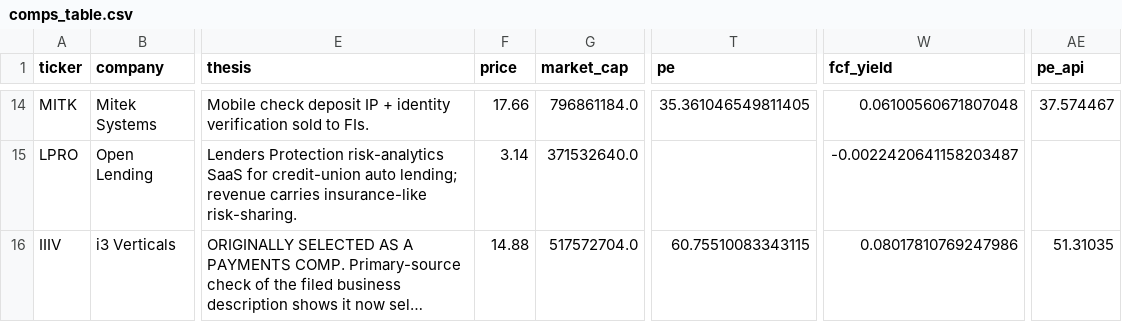
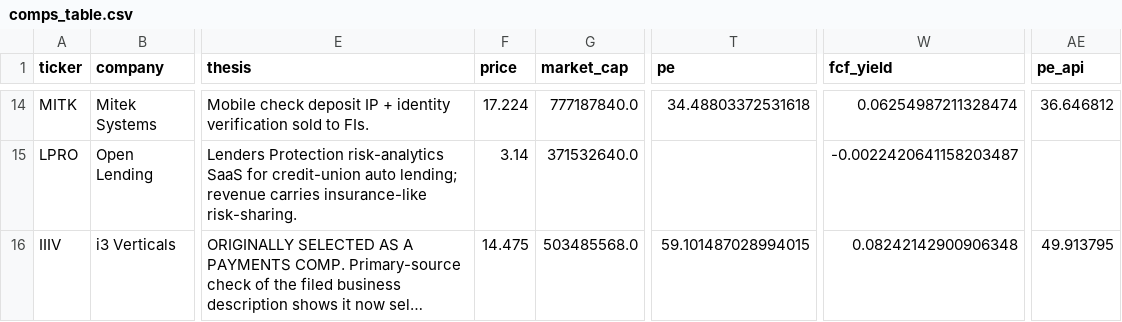
Before and after one commit to saranshraina/fintech-comps-screener, a CSV file: outputs/comps_table.csv, drawn as a sheet; only a part is shown, gaps mark what is left out; long unchanged cells end in …; the diff covers the shown part only; the diff names each change by its address in the sheet, - before the commit and + after, or states it on an @@ line.

```diff
--- a/outputs/comps_table.csv
+++ b/outputs/comps_table.csv
-F14 (price): 17.66
+F14 (price): 17.224
-G14 (market_cap): 796861184.0
+G14 (market_cap): 777187840.0
-T14 (pe): 35.361046549811405
+T14 (pe): 34.48803372531618
-W14 (fcf_yield): 0.06100560671807048
+W14 (fcf_yield): 0.06254987211328474
-AE14 (pe_api): 37.574467
+AE14 (pe_api): 36.646812
-F16 (price): 14.88
+F16 (price): 14.475
-G16 (market_cap): 517572704.0
+G16 (market_cap): 503485568.0
-T16 (pe): 60.75510083343115
+T16 (pe): 59.101487028994015
-W16 (fcf_yield): 0.08017810769247986
+W16 (fcf_yield): 0.08242142900906348
-AE16 (pe_api): 51.31035
+AE16 (pe_api): 49.913795
```
Also changed, not shown: 61 edited cells elsewhere in this file, outputs/screen_scores.csv, 5 other files.
